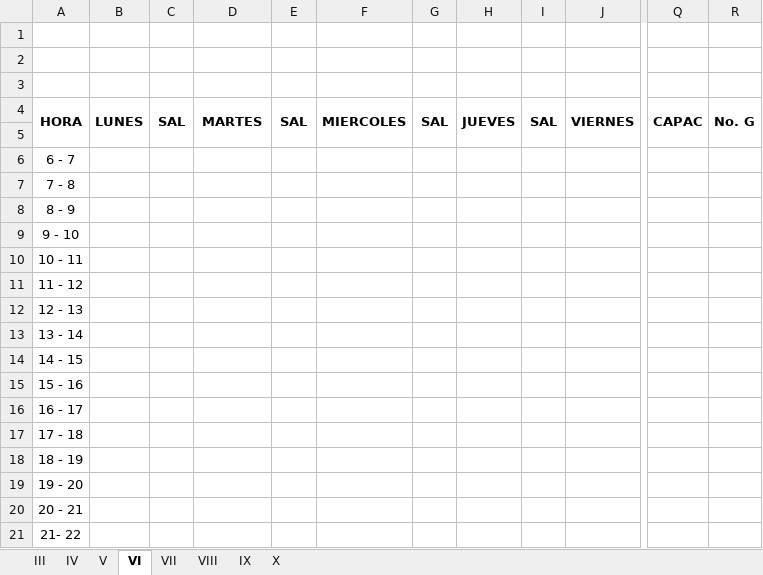
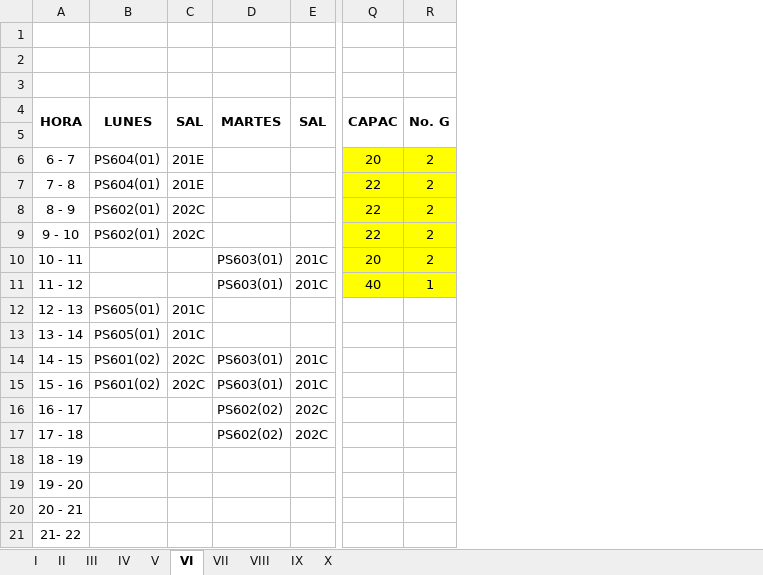
Before and after one commit to omairatapias/DERECHO, an Excel workbook: Psicologia/HORARIOS PSICOLOGIA 2014.xlsx, sheet VI, drawn as a sheet; only a part is shown, gaps mark what is left out; values as stored, in another font and other column widths than the file's, no borders; removed rows and columns are numbered as before the commit, all else as after; the diff covers the shown part only; the diff names each change by its address in the sheet, - before the commit and + after, or states it on an @@ line.

```diff
--- a/Psicologia/HORARIOS PSICOLOGIA 2014.xlsx (sheet VI)
+++ b/Psicologia/HORARIOS PSICOLOGIA 2014.xlsx (sheet VI)
+sheet tab: I
+sheet tab: II
-column B, row 4: LUNES
-column C, row 4: SAL
+column B, rows 4-15: LUNES |  | PS604(01) | PS604(01) | PS602(01) | PS602(01) |  |  | PS605(01) | PS605(01) | PS601(02) | PS601(02)
+column C, rows 4-15: SAL |  | 201E | 201E | 202C | 202C |  |  | 201C | 201C | 202C | 202C
-column F, row 4: MIERCOLES
-column G, row 4: SAL
-column H, row 4: JUEVES
-column I, row 4: SAL
-column J, row 4: VIERNES
-Q6:R11 fill: none
+Q6:R11 fill: #FFFF00
-Q6: (empty)
+Q6: 20
-R6:R10: (empty)
+R6:R10: 2
-Q7:Q9: (empty)
+Q7:Q9: 22
-D10:D11: (empty)
+D10:D11: PS603(01)
-E10:E11: (empty)
+E10:E11: 201C
-Q10: (empty)
+Q10: 20
-Q11: (empty)
+Q11: 40
-R11: (empty)
+R11: 1
-D14:D15: (empty)
+D14:D15: PS603(01)
-E14:E15: (empty)
+E14:E15: 201C
-D16:D17: (empty)
+D16:D17: PS602(02)
-E16:E17: (empty)
+E16:E17: 202C
```
Also changed, not shown: 7 added columns, 1 removed column, 2 edited cells and cell formats elsewhere in this sheet, sheet X, sheet IX, sheet VIII, sheet V, sheet VII, sheet IV, 1 more sheet, Psicologia/HORARIOS PSICOLOGIA 2022.xlsx.
